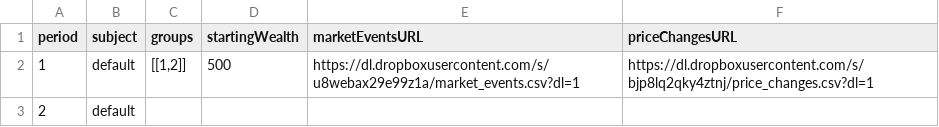
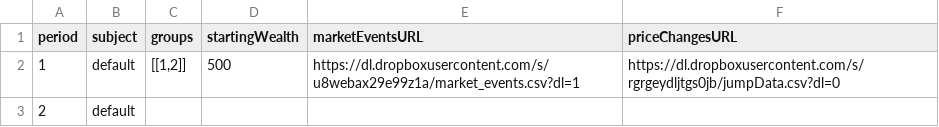
Before and after one commit to Leeps-Lab/redwood_HFT_CDA_ORIG, a CSV file: config/test.csv, drawn as a sheet.

```diff
--- a/config/test.csv
+++ b/config/test.csv
@@ -1,3 +1,3 @@
 period,subject,groups,startingWealth,marketEventsURL,priceChangesURL
-1,default,"[[1,2]]",500,https://dl.dropboxusercontent.com/s/u8webax29e99z1a/market_events.csv?dl=1,https://dl.dropboxusercontent.com/s/bjp8lq2qky4ztnj/price_changes.csv?dl=1
+1,default,"[[1,2]]",500,https://dl.dropboxusercontent.com/s/u8webax29e99z1a/market_events.csv?dl=1,https://dl.dropboxusercontent.com/s/rgrgeydljtgs0jb/jumpData.csv?dl=0
 2,default,,,,
```
Also changed, not shown: 3 other files.
